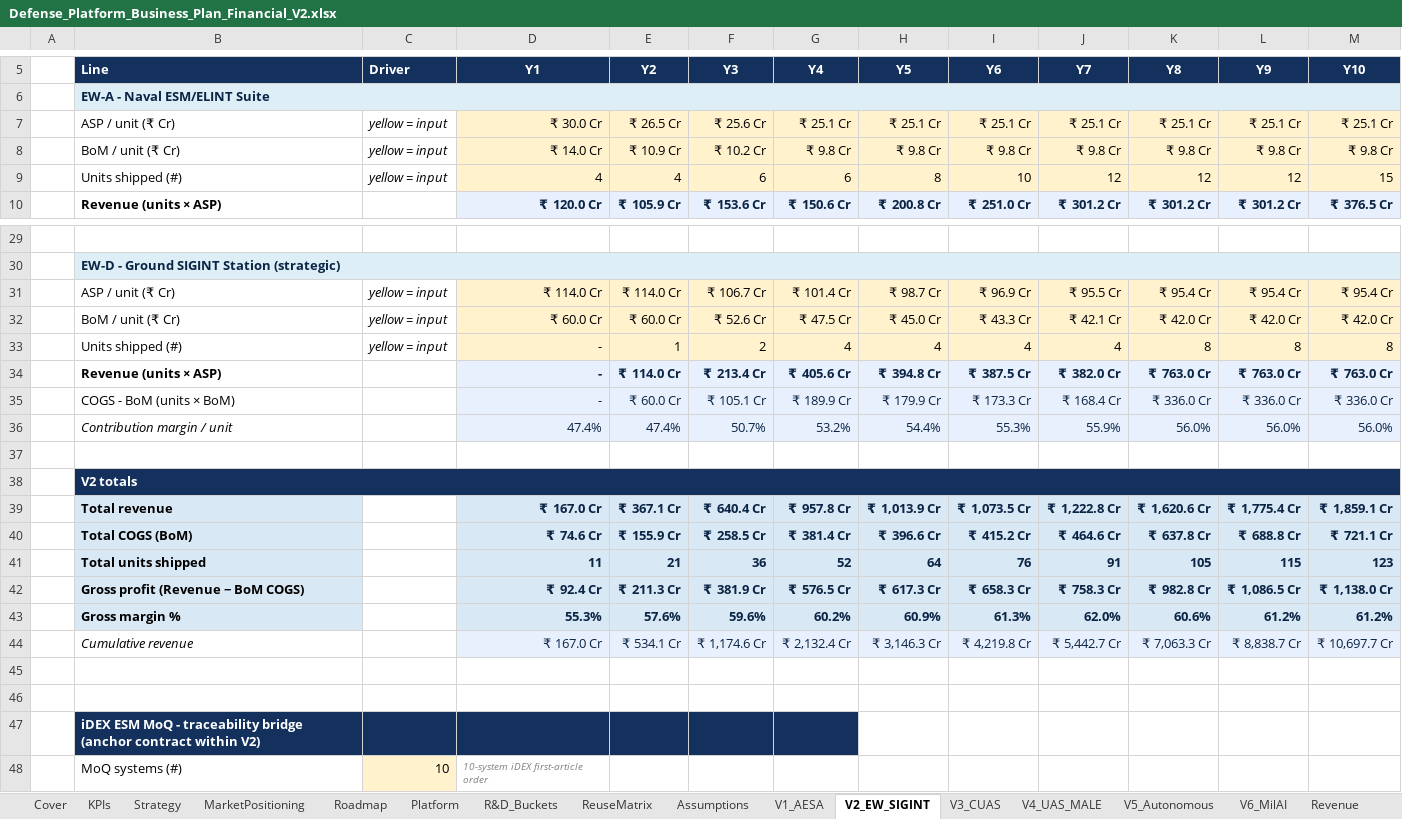
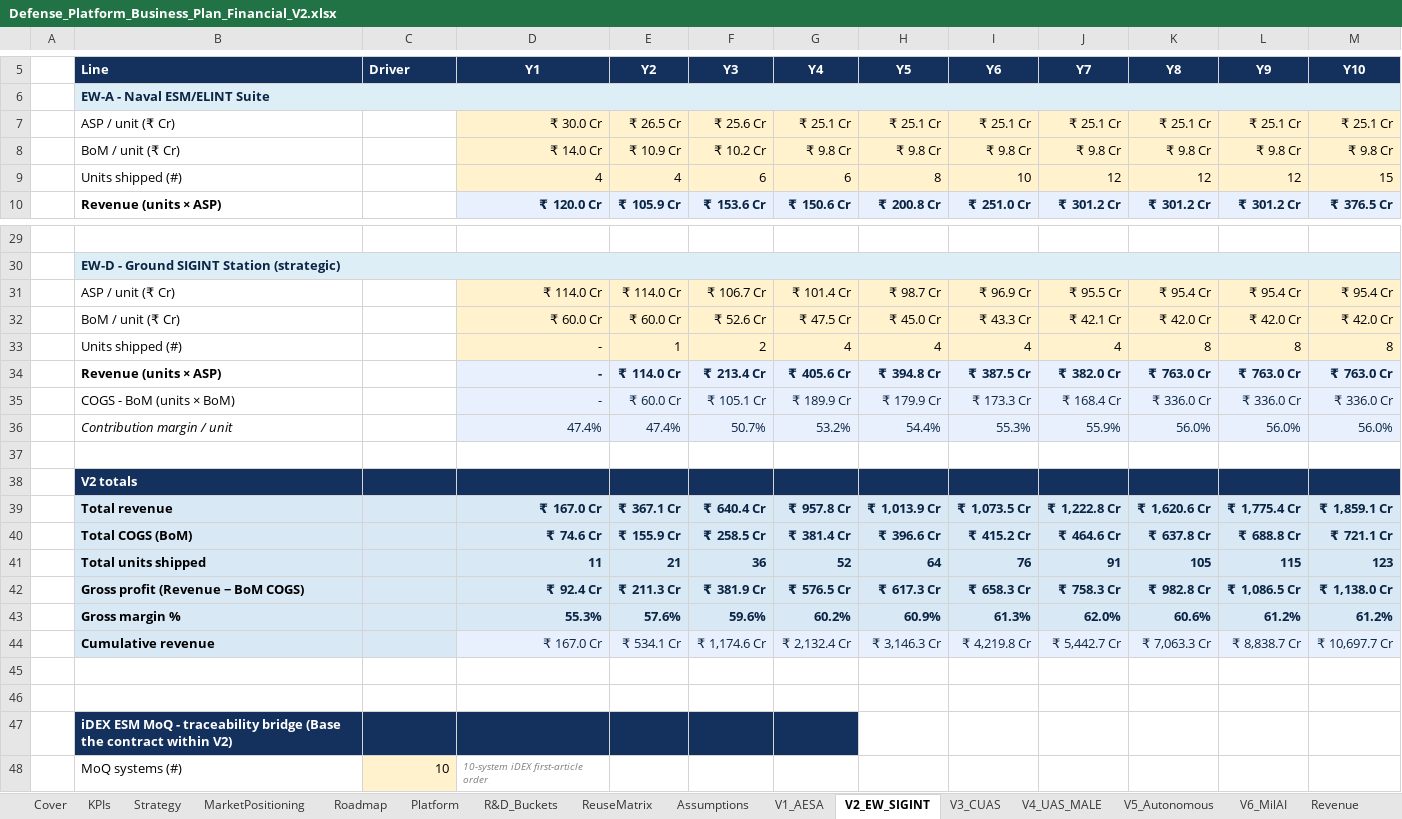
Before and after one commit to subscr221/NDAD-Business-Plan, an Excel workbook: Defense_Platform_Business_Plan_Financial_V2.xlsx, sheet V2_EW_SIGINT, drawn as a sheet; only a part is shown, gaps mark what is left out; values as stored, in another font and other column widths than the file's, no borders; the diff covers the shown part only; the diff names each change by its address in the sheet, - before the commit and + after, or states it on an @@ line.

```diff
--- a/Defense_Platform_Business_Plan_Financial_V2.xlsx (sheet V2_EW_SIGINT)
+++ b/Defense_Platform_Business_Plan_Financial_V2.xlsx (sheet V2_EW_SIGINT)
-C7:C9 (Driver): yellow = input
+C7:C9 (Driver): (empty)
-C31:C33 (Driver): yellow = input
+C31:C33 (Driver): (empty)
-B38:M38 merged
-C39:C43 fill: none
+C39:C43 fill: #D9E8F5
-B44:C44 fill: none
+B44:C44 fill: #D9E8F5
@@ B44 bold: off → on, italic: on → off @@
-B47 (Line): …traceability bridge (anchor contract within…
+B47 (Line): …traceability bridge (Base the contract within…
```
Also changed, not shown: 6 edited cells elsewhere in this sheet, sheet Assumptions, sheet ReuseMatrix, sheet V3_CUAS, sheet V1_AESA, sheet R&D_Buckets, sheet Headcount, 13 more sheets, formulas that keep their value, charts or pictures, 1 other file.
